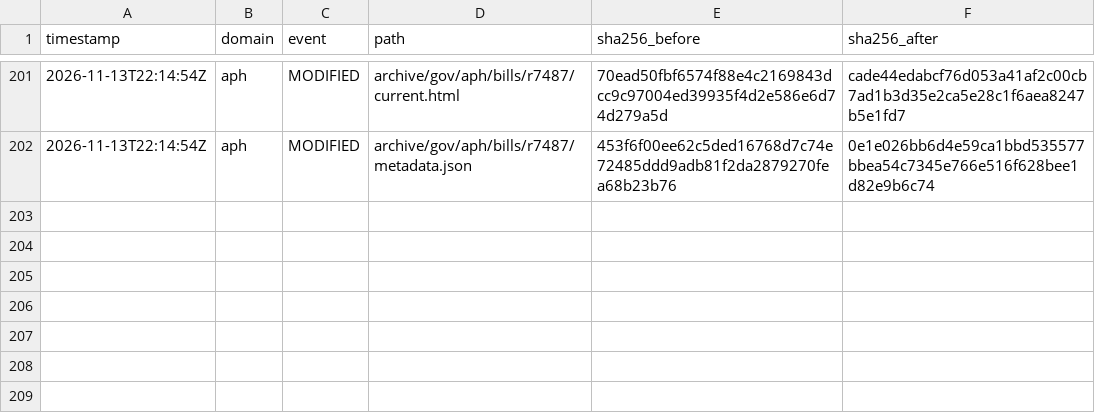
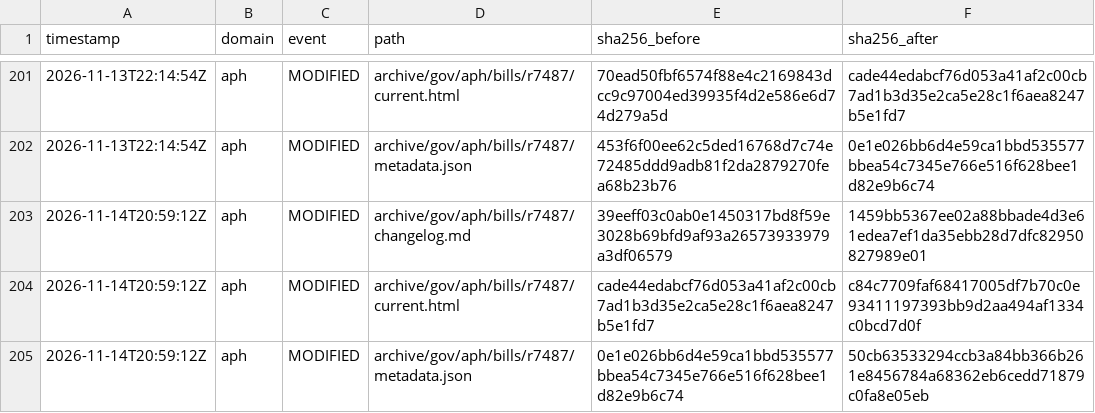
Before and after one commit to myNDISwiki/MyNDIS, a CSV file: archive/reports/aph/change-ledger.csv, drawn as a sheet; only a part is shown, gaps mark what is left out.

```diff
--- a/archive/reports/aph/change-ledger.csv
+++ b/archive/reports/aph/change-ledger.csv
@@ -202 +202,4 @@ timestamp,domain,event,path,sha256_before,sha256_after
 2026-11-13T22:14:54Z,aph,MODIFIED,archive/gov/aph/bills/r7487/metadata.json,453f6f00ee62c5ded16768d7c74e72485ddd9adb81f2da2879270fea68b23b76,0e1e026bb6d4e59ca1bbd535577bbea54c7345e766e516f628bee1d82e9b6c74
+2026-11-14T20:59:12Z,aph,MODIFIED,archive/gov/aph/bills/r7487/changelog.md,39eeff03c0ab0e1450317bd8f59e3028b69bfd9af93a26573933979a3df06579,1459bb5367ee02a88bbade4d3e61edea7ef1da35ebb28d7dfc82950827989e01
+2026-11-14T20:59:12Z,aph,MODIFIED,archive/gov/aph/bills/r7487/current.html,cade44edabcf76d053a41af2c00cb7ad1b3d35e2ca5e28c1f6aea8247b5e1fd7,c84c7709faf68417005df7b70c0e93411197393bb9d2aa494af1334c0bcd7d0f
+2026-11-14T20:59:12Z,aph,MODIFIED,archive/gov/aph/bills/r7487/metadata.json,0e1e026bb6d4e59ca1bbd535577bbea54c7345e766e516f628bee1d82e9b6c74,50cb63533294ccb3a84bb366b261e8456784a68362eb6cedd71879c0fa8e05eb
```
Also changed, not shown: archive/reports/engage-ndis/change-ledger.csv, archive/reports/ndia/change-ledger.csv, 35 other files.
